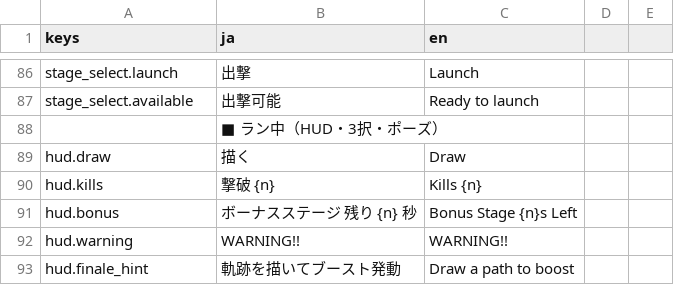
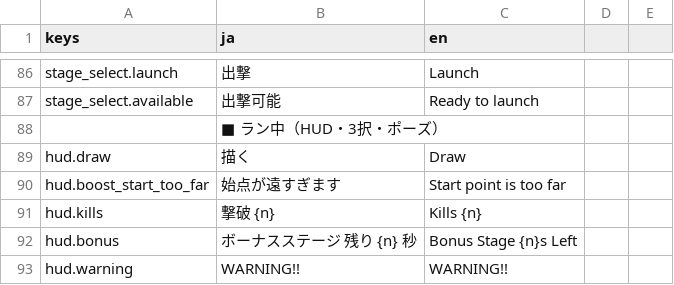
Before and after one commit to Tomatoguy1029/speed, a CSV file: speed/data/text/strings.csv, drawn as a sheet; only a part is shown, gaps mark what is left out; the shorter side is filled out with more unchanged rows; the diff names each change by its address in the sheet, - before the commit and + after, or states it on an @@ line.

```diff
--- a/speed/data/text/strings.csv
+++ b/speed/data/text/strings.csv
+row 90: hud.boost_start_too_far | 始点が遠すぎます | Start point is too far
```
Also changed, not shown: 5 other files.
